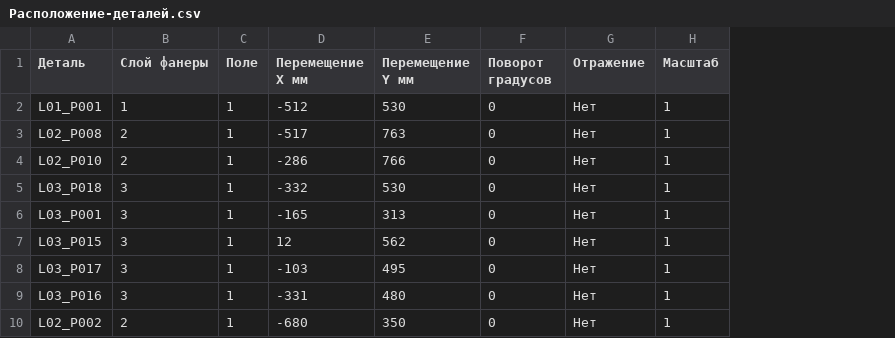
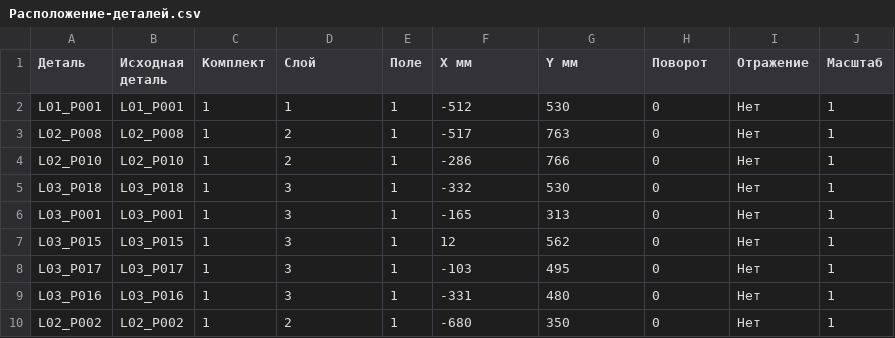
Before and after one commit to grebenshhikovau-netizen/-66-, a CSV file: canada-cutting-740/Расположение-деталей.csv, drawn as a sheet; only a part is shown; addresses are those after the commit; the diff names each change by its address in the sheet, - before the commit and + after, or states it on an @@ line.

Commit message:
Repair Canada cut slivers and export red text as single-line engraving

```diff
--- a/canada-cutting-740/Расположение-деталей.csv
+++ b/canada-cutting-740/Расположение-деталей.csv
+column B (Исходная деталь), rows 2-10: L01_P001 | L02_P008 | L02_P010 | L03_P018 | L03_P001 | L03_P015 | L03_P017 | L03_P016 | L02_P002
+column C (Комплект), rows 2-10: all 1
-D1: Слой фанеры
+D1: Слой
-F1: Перемещение X мм
+F1: X мм
-G1: Перемещение Y мм
+G1: Y мм
-H1: Поворот градусов
+H1: Поворот
```
Also changed, not shown: 43 other files.
